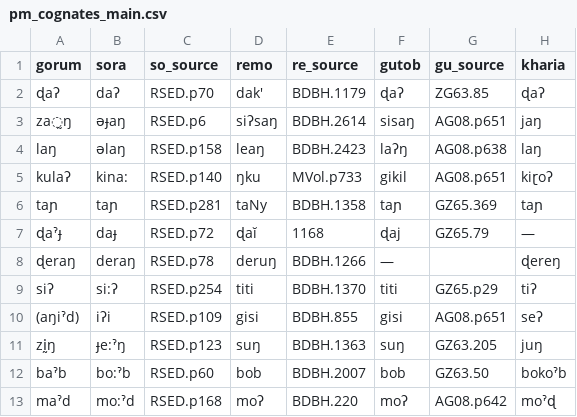
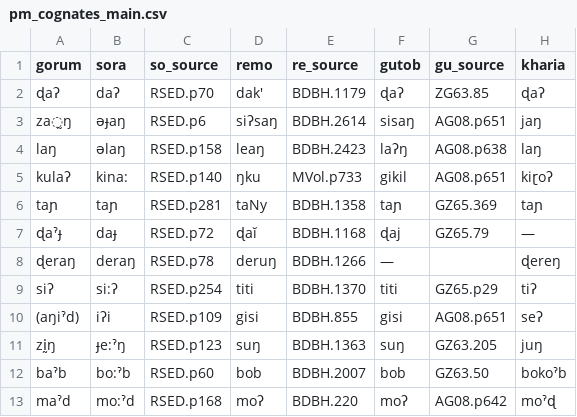
Before and after one commit to fxru/pmundaphon, a CSV file: pm_cognates_main.csv, drawn as a sheet; only a part is shown; the diff names each change by its address in the sheet, - before the commit and + after, or states it on an @@ line.

```diff
--- a/pm_cognates_main.csv
+++ b/pm_cognates_main.csv
-E7 (re_source): 1168
+E7 (re_source): BDBH.1168
```
Also changed, not shown: 2 other files.
